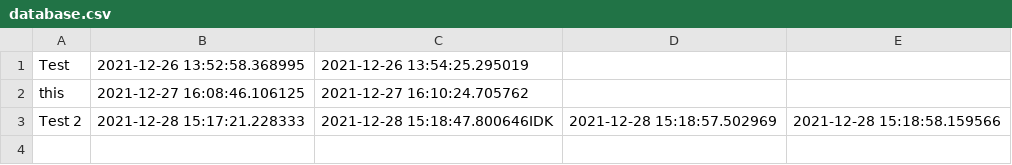
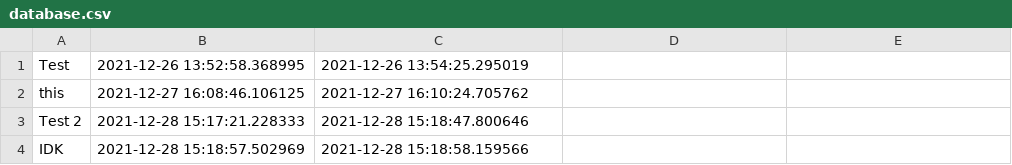
Before and after one commit to uwferenczy/project_hour_tracker, a CSV file: src/database.csv, drawn as a sheet.

```diff
--- a/src/database.csv
+++ b/src/database.csv
@@ -2,2 +2,3 @@ Test,2021-12-26 13:52:58.368995,2021-12-26 13:54:25.295019
 this,2021-12-27 16:08:46.106125,2021-12-27 16:10:24.705762
-Test 2,2021-12-28 15:17:21.228333,2021-12-28 15:18:47.800646IDK,2021-12-28 15:18:57.502969,2021-12-28 15:18:58.159566
+Test 2,2021-12-28 15:17:21.228333,2021-12-28 15:18:47.800646
+IDK,2021-12-28 15:18:57.502969,2021-12-28 15:18:58.159566
```
Also changed, not shown: 5 other files.
